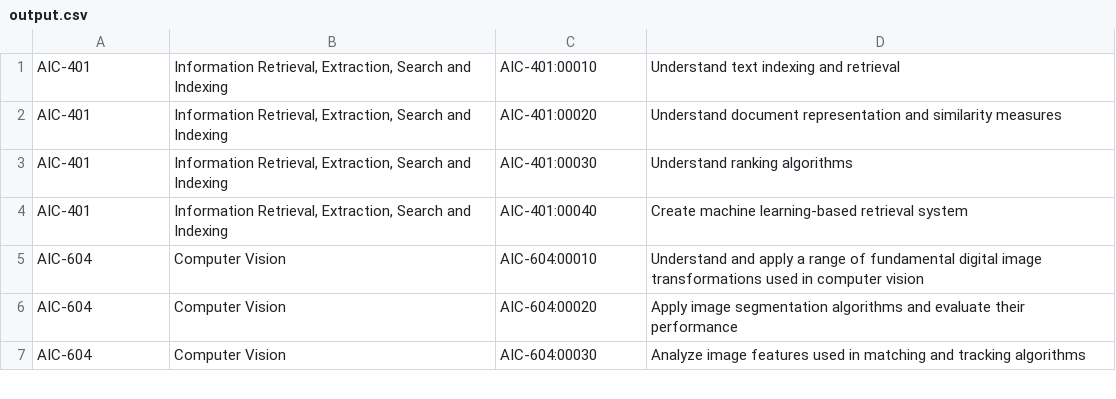
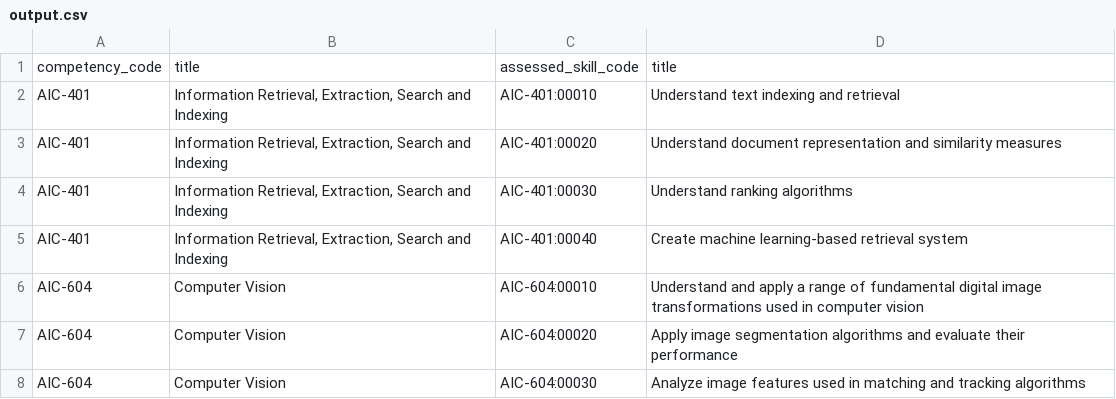
Before and after one commit to Matt-Naganidhi/A1CE-study-planner, a CSV file: source_code/data-management/output.csv, drawn as a sheet; only a part is shown.

```diff
--- a/source_code/data-management/output.csv
+++ b/source_code/data-management/output.csv
@@ -1 +1,2 @@
+ competency_code ,                         title                          , assessed_skill_code ,                                                                 title
  AIC-401         ," Information Retrieval, Extraction, Search and Indexing ", AIC-401:00010       , Understand text indexing and retrieval
```
Also changed, not shown: 2 other files.
